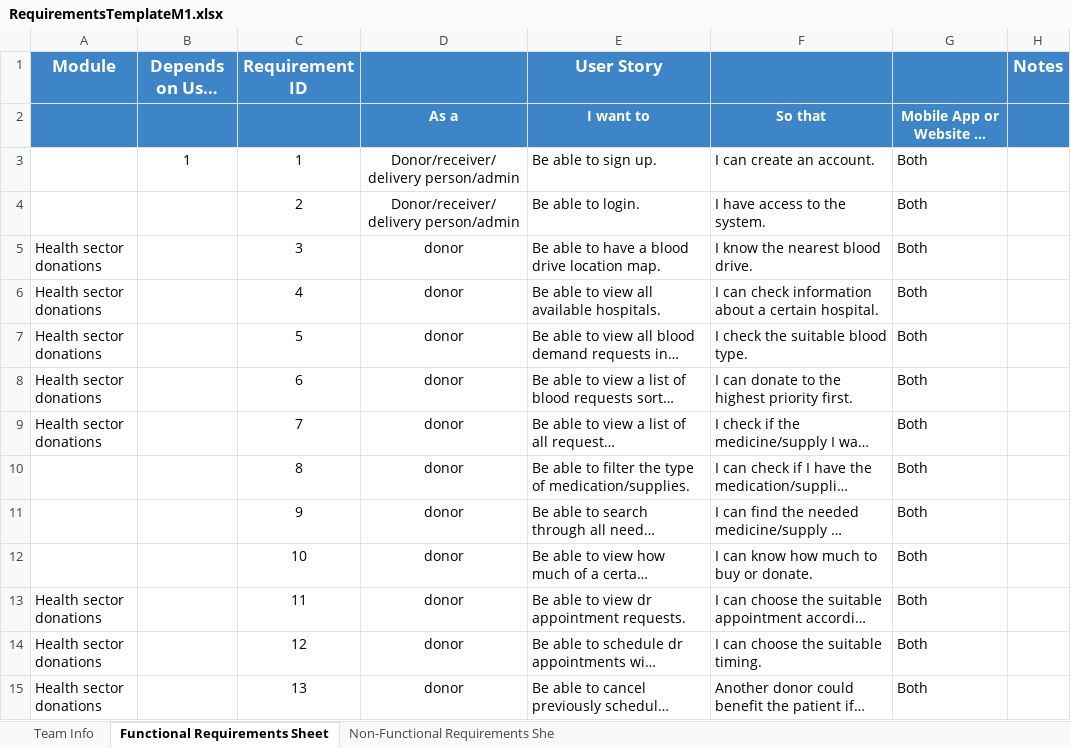
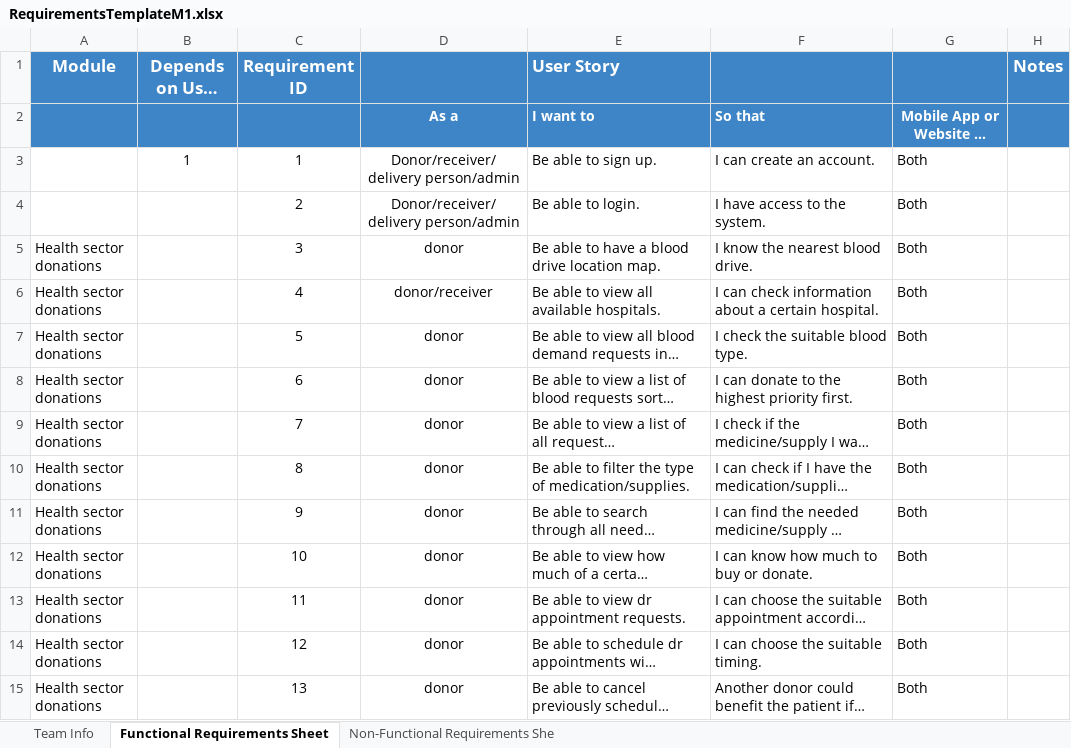
Before and after one commit to Ashez6/ashez, an Excel workbook: RequirementsTemplateM1.xlsx, sheet Functional Requirements Sheet, drawn as a sheet; only a part is shown; long unchanged cells end in …; values as stored, in another font and other column widths than the file's, no borders; the diff covers the shown part only; the diff names each change by its address in the sheet, - before the commit and + after, or states it on an @@ line.

Commit message:
Updated the requirements
added admin and receiver functionalities making the total count 25 functional requirements

```diff
--- a/RequirementsTemplateM1.xlsx (sheet Functional Requirements Sheet)
+++ b/RequirementsTemplateM1.xlsx (sheet Functional Requirements Sheet)
-E1 alignment: center
+E1 alignment: left
-E2:F2 alignment: center
+E2:F2 alignment: left
-D6: donor
+D6: donor/receiver
-A10:A12 (Module): (empty)
+A10:A12 (Module): Health sector donations
```
Also changed, not shown: 11 added rows and 1 edited cell elsewhere in this sheet.
